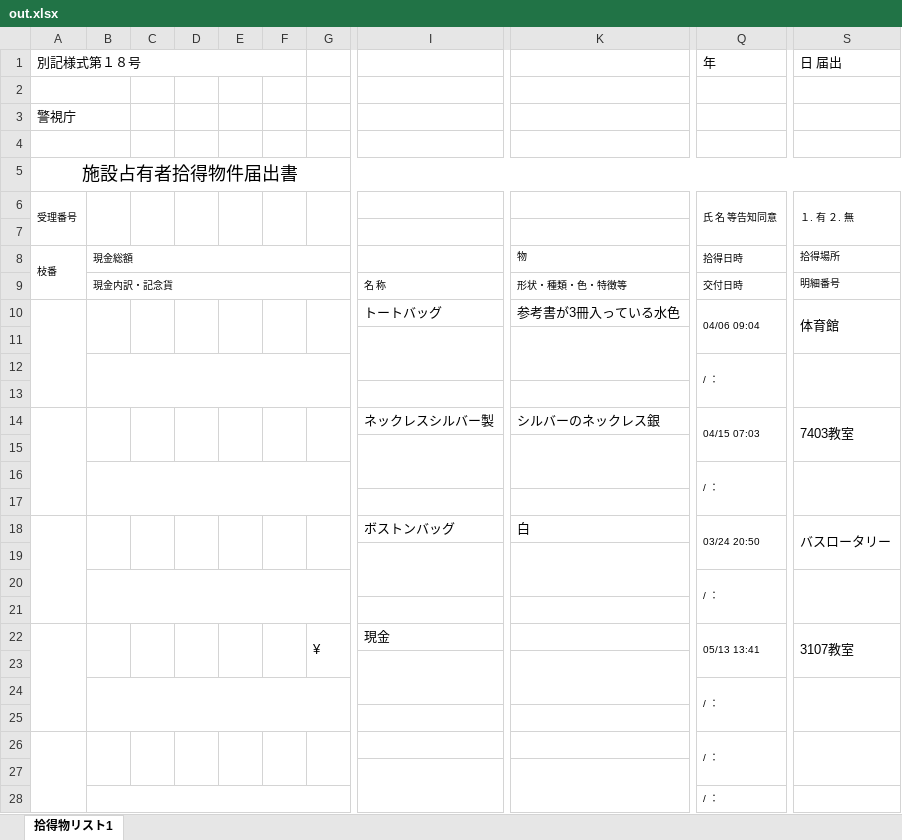
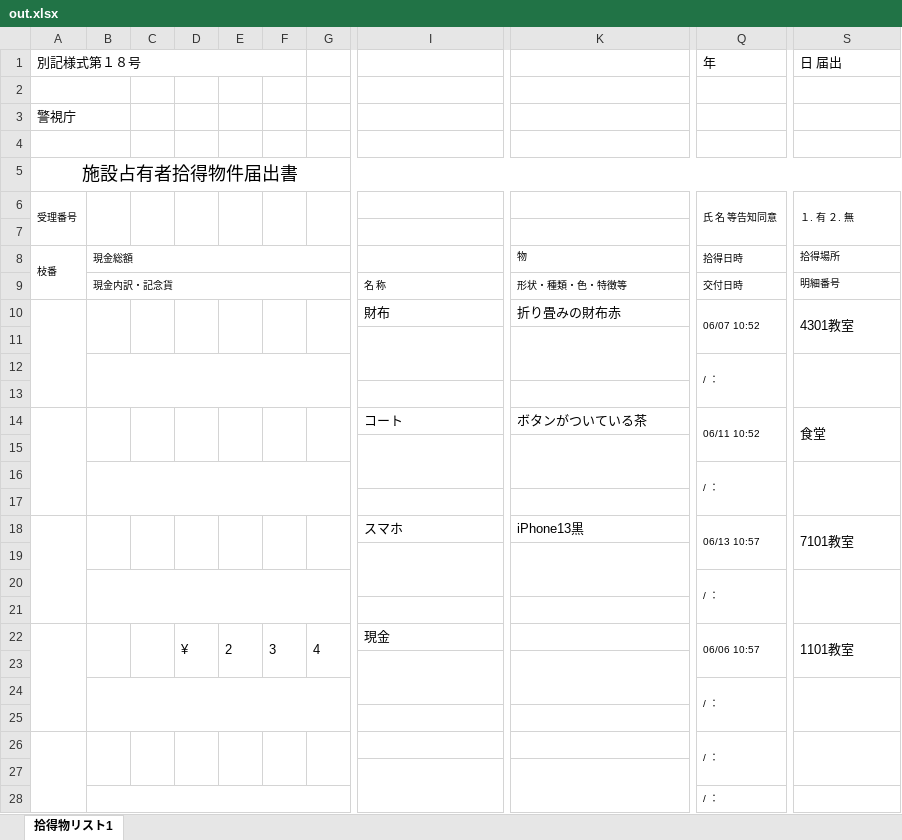
Before and after one commit to C5P31098/probc2026_D, an Excel workbook: 9回目プログラム/out.xlsx, sheet 拾得物リスト1, drawn as a sheet; only a part is shown, gaps mark what is left out; values as stored, in another font and other column widths than the file's, no borders; removed rows and columns are numbered as before the commit, all else as after; rows hold the shown columns only; the diff names each change by its address in the sheet, - before the commit and + after, or states it on an @@ line.

```diff
--- a/9回目プログラム/out.xlsx (sheet 拾得物リスト1)
+++ b/9回目プログラム/out.xlsx (sheet 拾得物リスト1)
-column D, empty
-column E, empty
-column F, empty
+column E, row 22: 2
+column F, row 22: 3
+column G, row 22: 4
-A1:F1 merged
+A1:F1 merged
-row 10:  |  |  |  |  |  |  | トートバッグ | 参考書が3冊入っている水色 | 04/06 09:04 | 体育館
+row 10:  |  |  |  |  |  |  | 財布 | 折り畳みの財布赤 | 06/07 10:52 | 4301教室
-row 14:  |  |  |  |  |  |  | ネックレスシルバー製 | シルバーのネックレス銀 | 04/15 07:03 | 7403教室
+row 14:  |  |  |  |  |  |  | コート | ボタンがついている茶 | 06/11 10:52 | 食堂
-row 18:  |  |  |  |  |  |  | ボストンバッグ | 白 | 03/24 20:50 | バスロータリー
+row 18:  |  |  |  |  |  |  | スマホ | iPhone13黒 | 06/13 10:57 | 7101教室
-Q22: 05/13 13:41
+Q22: 06/06 10:57
-S22: 3107教室
+S22: 1101教室
```
Also changed, not shown: 3 other files.
